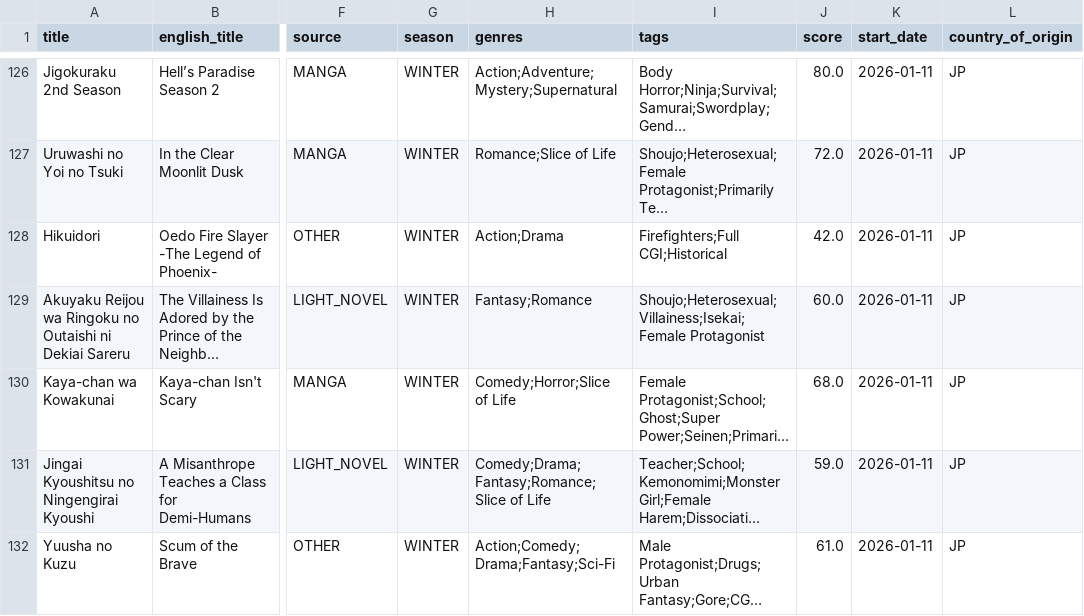
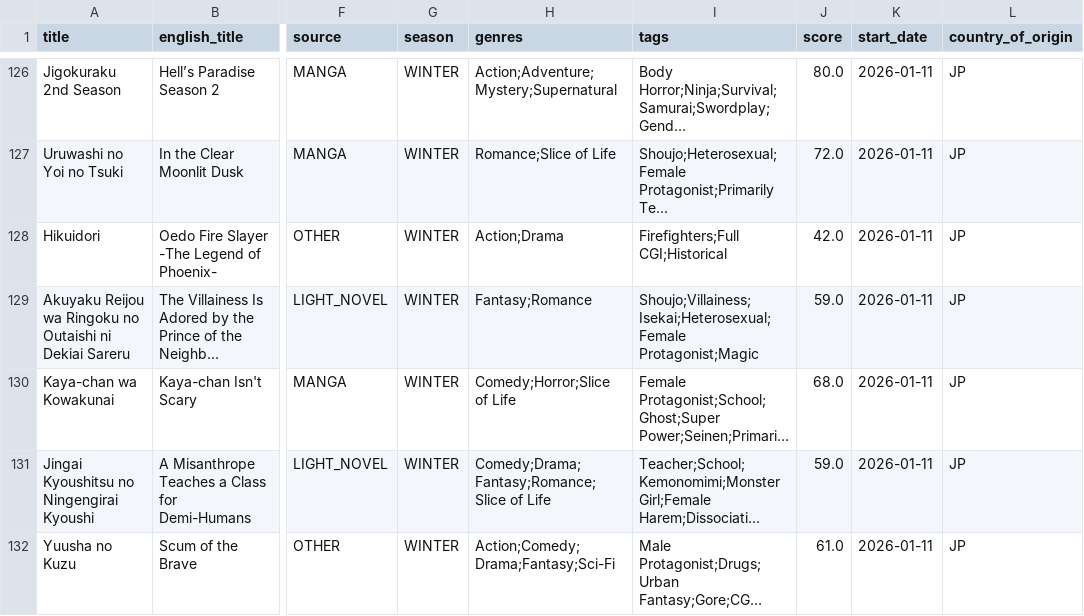
Before and after one commit to Andres-pixel35/Anime-dashboard, a CSV file: data/modified/airing_anime_M.csv, drawn as a sheet; only a part is shown, gaps mark what is left out; long unchanged cells end in …; the diff covers the shown part only; the diff names each change by its address in the sheet, - before the commit and + after, or states it on an @@ line.

```diff
--- a/data/modified/airing_anime_M.csv
+++ b/data/modified/airing_anime_M.csv
-I129 (tags): Shoujo;Heterosexual;Villainess;Isekai;Female Protagonist
+I129 (tags): Shoujo;Villainess;Isekai;Heterosexual;Female Protagonist;Magic
-J129 (score): 60.0
+J129 (score): 59.0
```
Also changed, not shown: 1 added row, 1 removed row, 1 moved row and 17 edited cells elsewhere in this file, 1 other file.
